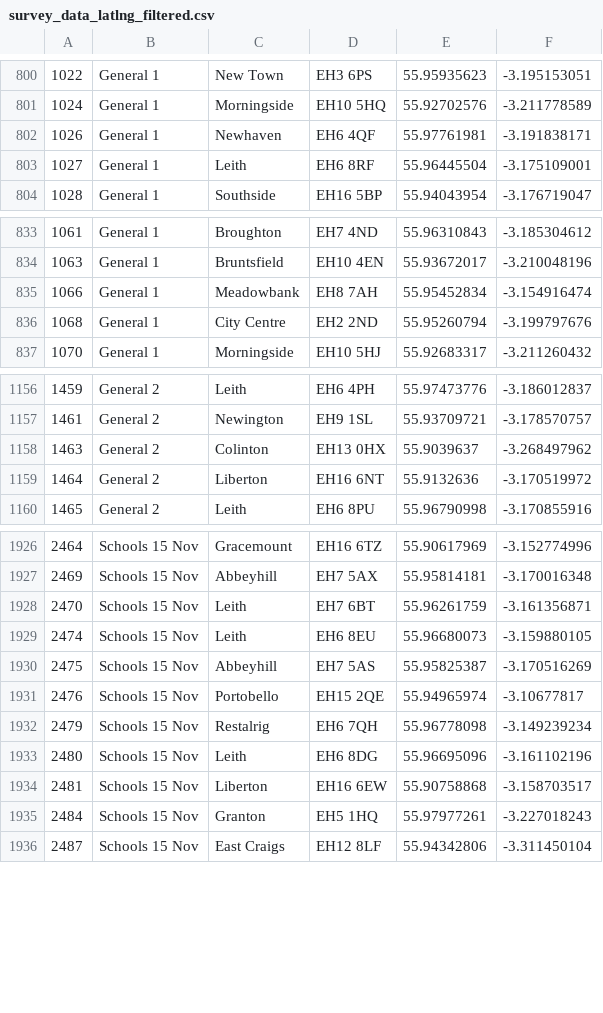
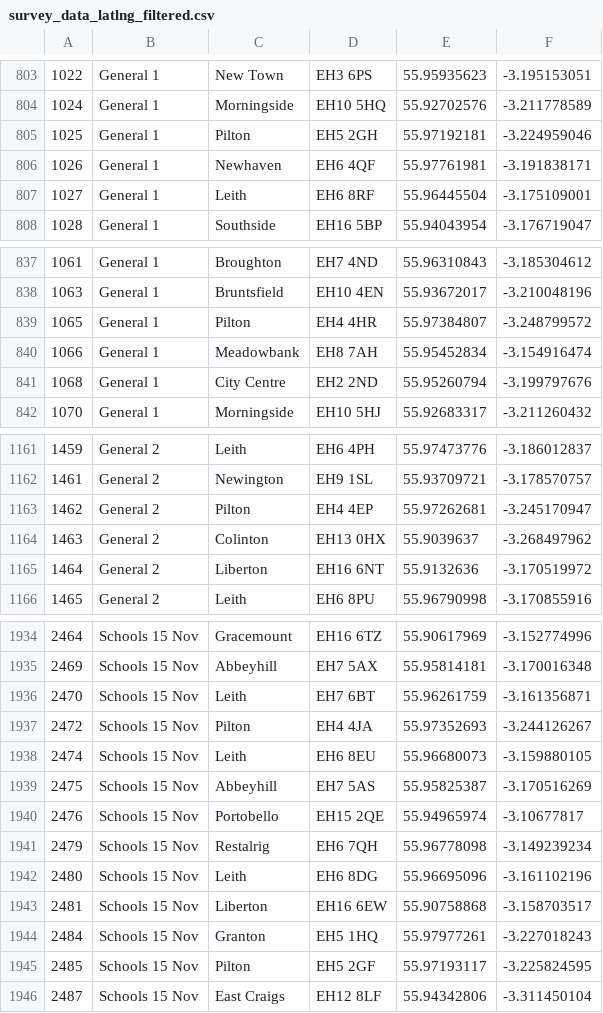
Before and after one commit to ewan-klein/natural-neighbourhoods, a CSV file: survey_data_latlng_filtered.csv, drawn as a sheet; only a part is shown, gaps mark what is left out; the diff covers the shown part only; the diff names each change by its address in the sheet, - before the commit and + after, or states it on an @@ line.

```diff
--- a/survey_data_latlng_filtered.csv
+++ b/survey_data_latlng_filtered.csv
+row 805: 1025 | General 1 | Pilton | EH5 2GH | 55.97192181 | -3.224959046
+row 839: 1065 | General 1 | Pilton | EH4 4HR | 55.97384807 | -3.248799572
+row 1163: 1462 | General 2 | Pilton | EH4 4EP | 55.97262681 | -3.245170947
+row 1937: 2472 | Schools 15 Nov | Pilton | EH4 4JA | 55.97352693 | -3.244126267
+row 1945: 2485 | Schools 15 Nov | Pilton | EH5 2GF | 55.97193117 | -3.225824595
```
Also changed, not shown: 7 added rows and 11 edited cells elsewhere in this file, 1 other file.
